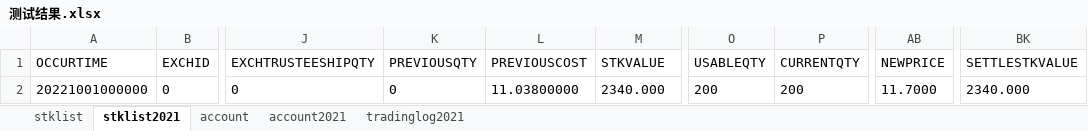
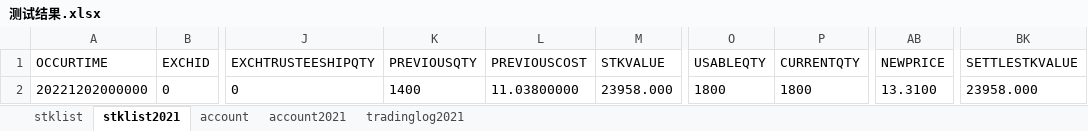
Before and after one commit to jiaozhenpeng/source, an Excel workbook: 用例数据/沪A/普通买卖/股票买入/测试结果.xlsx, sheet stklist2021, drawn as a sheet; only a part is shown, gaps mark what is left out; values as stored, in another font and other column widths than the file's, no borders; the diff names each change by its address in the sheet, - before the commit and + after, or states it on an @@ line.

```diff
--- a/用例数据/沪A/普通买卖/股票买入/测试结果.xlsx (sheet stklist2021)
+++ b/用例数据/沪A/普通买卖/股票买入/测试结果.xlsx (sheet stklist2021)
-A2 (OCCURTIME): 20221001000000
+A2 (OCCURTIME): 20221202000000
-K2 (PREVIOUSQTY): 0
+K2 (PREVIOUSQTY): 1400
-M2 (STKVALUE): 2340.000
+M2 (STKVALUE): 23958.000
-O2 (USABLEQTY): 200
+O2 (USABLEQTY): 1800
-P2 (CURRENTQTY): 200
+P2 (CURRENTQTY): 1800
-AB2 (NEWPRICE): 11.7000
+AB2 (NEWPRICE): 13.3100
-BK2 (SETTLESTKVALUE): 2340.000
+BK2 (SETTLESTKVALUE): 23958.000
```
Also changed, not shown: sheet account, 用例数据/沪A/差异化股息红利税/测试结果.xlsx, 16 other files.
